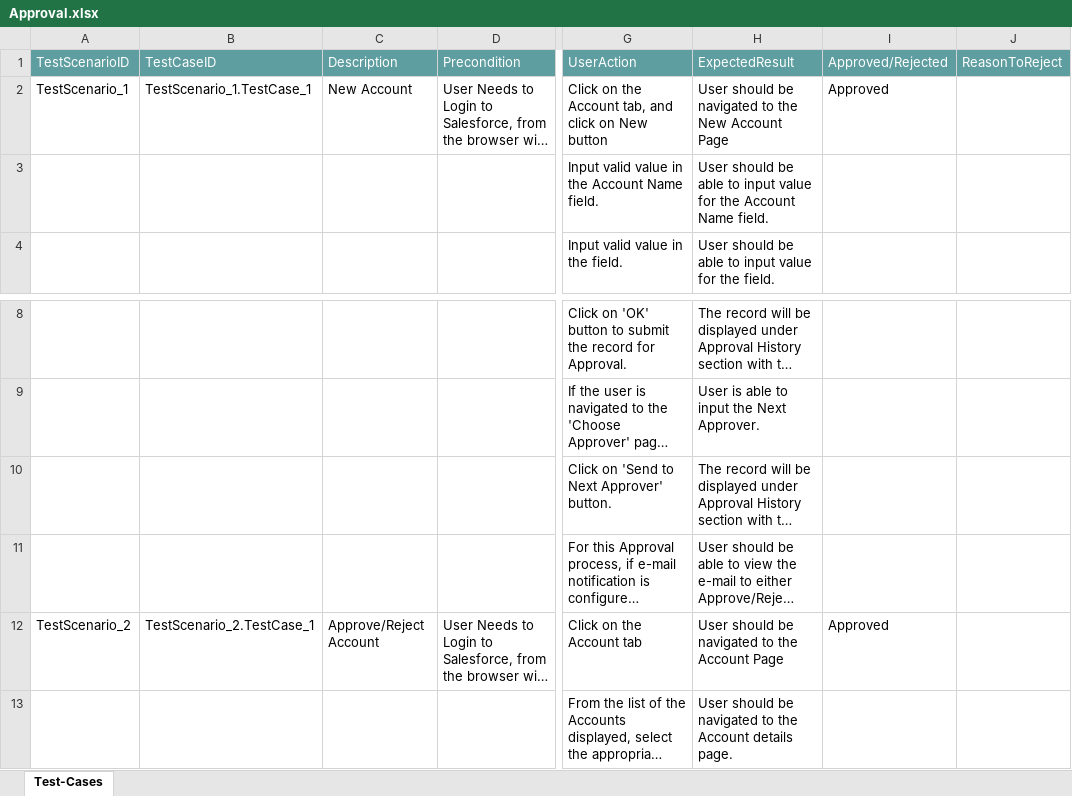
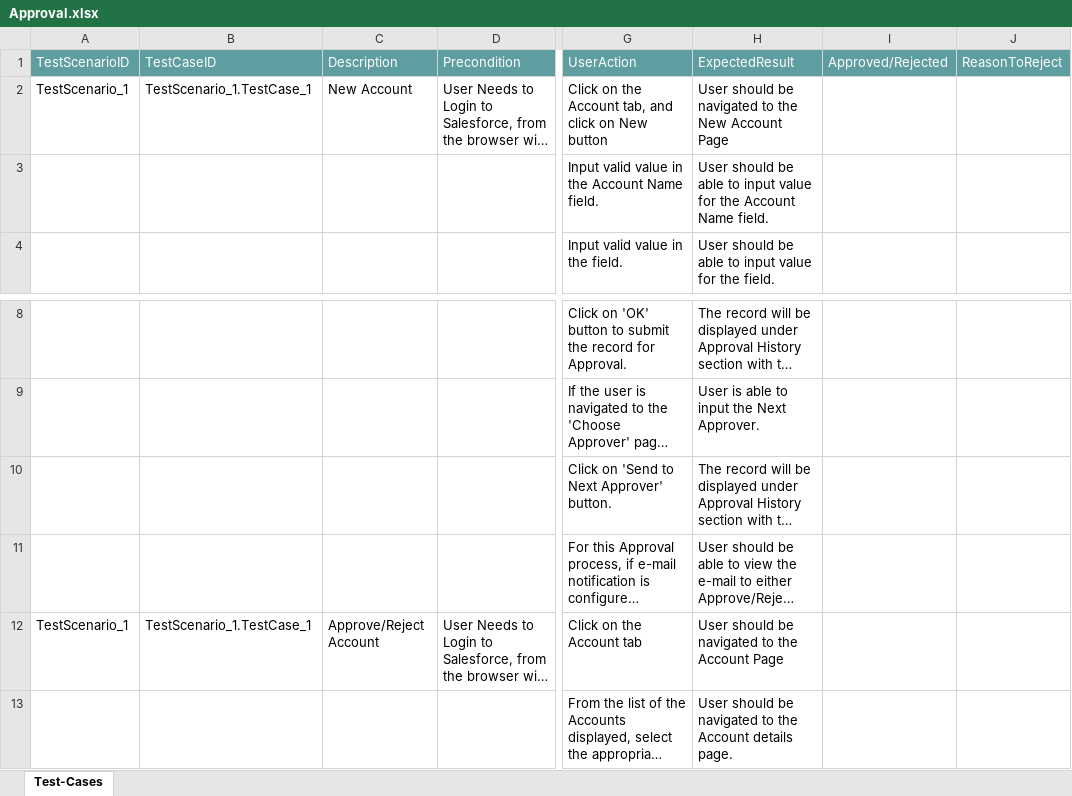
Before and after one commit to ShaikMohamedIrfan/NewTestingM2, an Excel workbook: Approval.xlsx, sheet Test-Cases, drawn as a sheet; only a part is shown, gaps mark what is left out; long unchanged cells end in …; values as stored, in another font and other column widths than the file's, no borders; table styles not drawn; the diff names each change by its address in the sheet, - before the commit and + after, or states it on an @@ line.

Commit message:
Initial Commit for Verification of Test cases

```diff
--- a/Approval.xlsx (sheet Test-Cases)
+++ b/Approval.xlsx (sheet Test-Cases)
-I2: Approved
+I2: (empty)
-A12: TestScenario_2
+A12: TestScenario_1
-B12: TestScenario_2.TestCase_1
+B12: TestScenario_1.TestCase_1
-I12: Approved
+I12: (empty)
```
